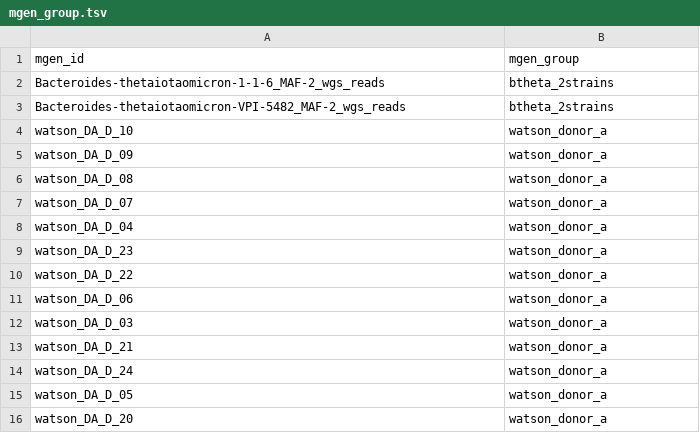
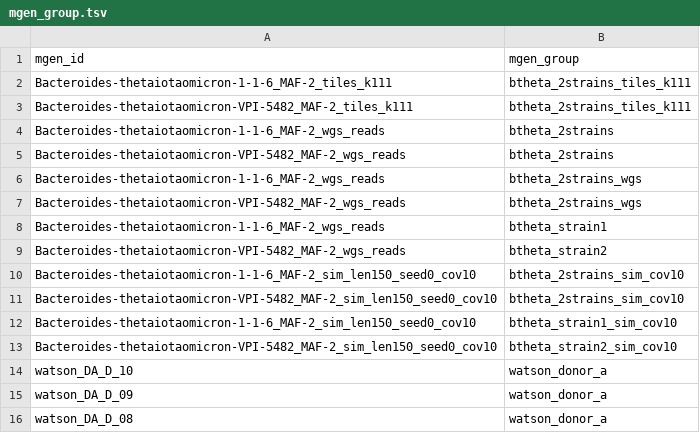
Before and after one commit to bsmith89/strain-aware-assembly, a TSV file: meta/mgen_group.tsv, drawn as a sheet; only a part is shown; the shorter side is filled out with more unchanged rows; the diff covers the shown part only.

```diff
--- a/meta/mgen_group.tsv
+++ b/meta/mgen_group.tsv
@@ -1,4 +1,14 @@
 mgen_id	mgen_group
+Bacteroides-thetaiotaomicron-1-1-6_MAF-2_tiles_k111	btheta_2strains_tiles_k111
+Bacteroides-thetaiotaomicron-VPI-5482_MAF-2_tiles_k111	btheta_2strains_tiles_k111
 Bacteroides-thetaiotaomicron-1-1-6_MAF-2_wgs_reads	btheta_2strains
 Bacteroides-thetaiotaomicron-VPI-5482_MAF-2_wgs_reads	btheta_2strains
+Bacteroides-thetaiotaomicron-1-1-6_MAF-2_wgs_reads	btheta_2strains_wgs
+Bacteroides-thetaiotaomicron-VPI-5482_MAF-2_wgs_reads	btheta_2strains_wgs
+Bacteroides-thetaiotaomicron-1-1-6_MAF-2_wgs_reads	btheta_strain1
+Bacteroides-thetaiotaomicron-VPI-5482_MAF-2_wgs_reads	btheta_strain2
+Bacteroides-thetaiotaomicron-1-1-6_MAF-2_sim_len150_seed0_cov10	btheta_2strains_sim_cov10
+Bacteroides-thetaiotaomicron-VPI-5482_MAF-2_sim_len150_seed0_cov10	btheta_2strains_sim_cov10
+Bacteroides-thetaiotaomicron-1-1-6_MAF-2_sim_len150_seed0_cov10	btheta_strain1_sim_cov10
+Bacteroides-thetaiotaomicron-VPI-5482_MAF-2_sim_len150_seed0_cov10	btheta_strain2_sim_cov10
 watson_DA_D_10	watson_donor_a
```
Also changed, not shown: 32 added rows elsewhere in this file, meta/mgen_to_reads.tsv, 14 other files.
